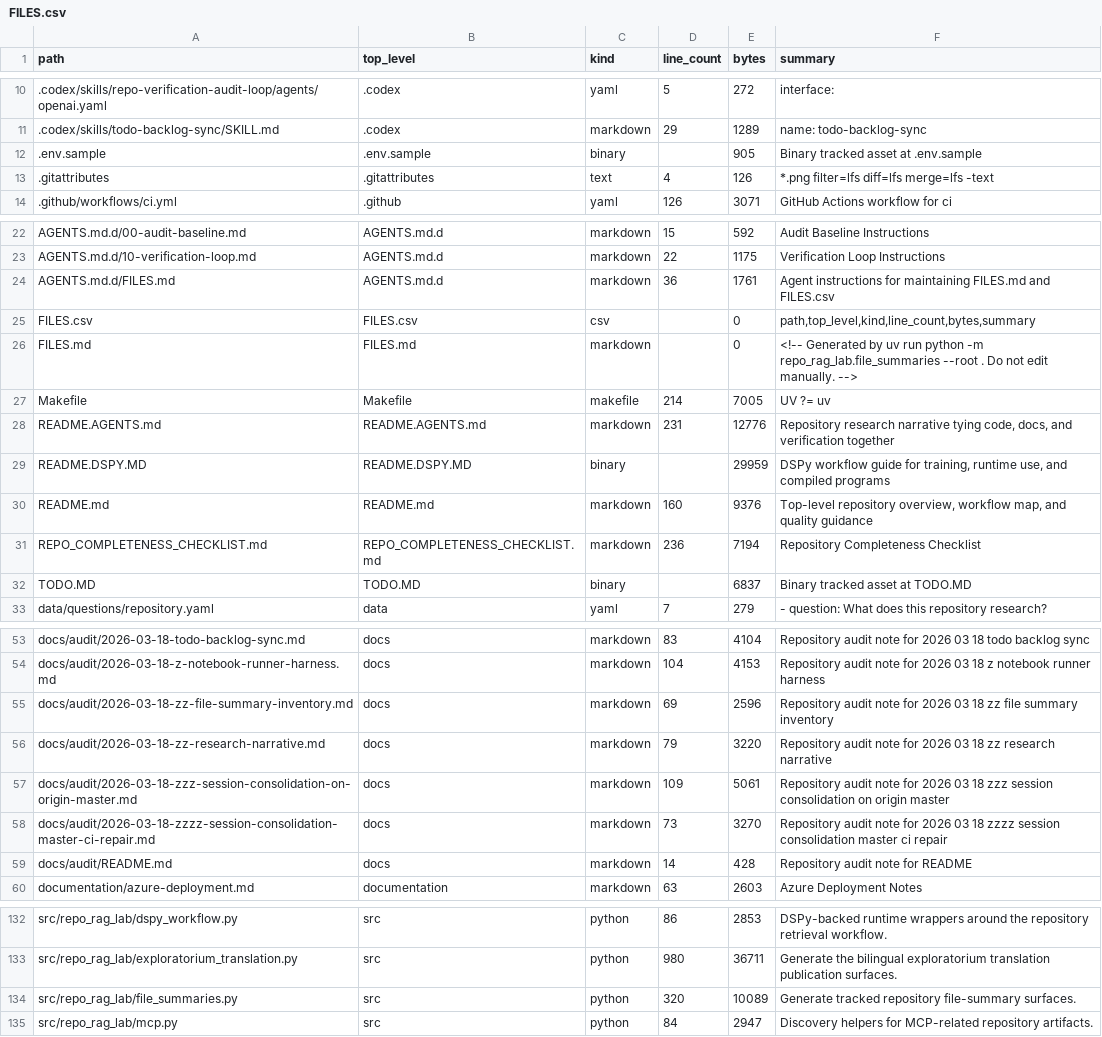
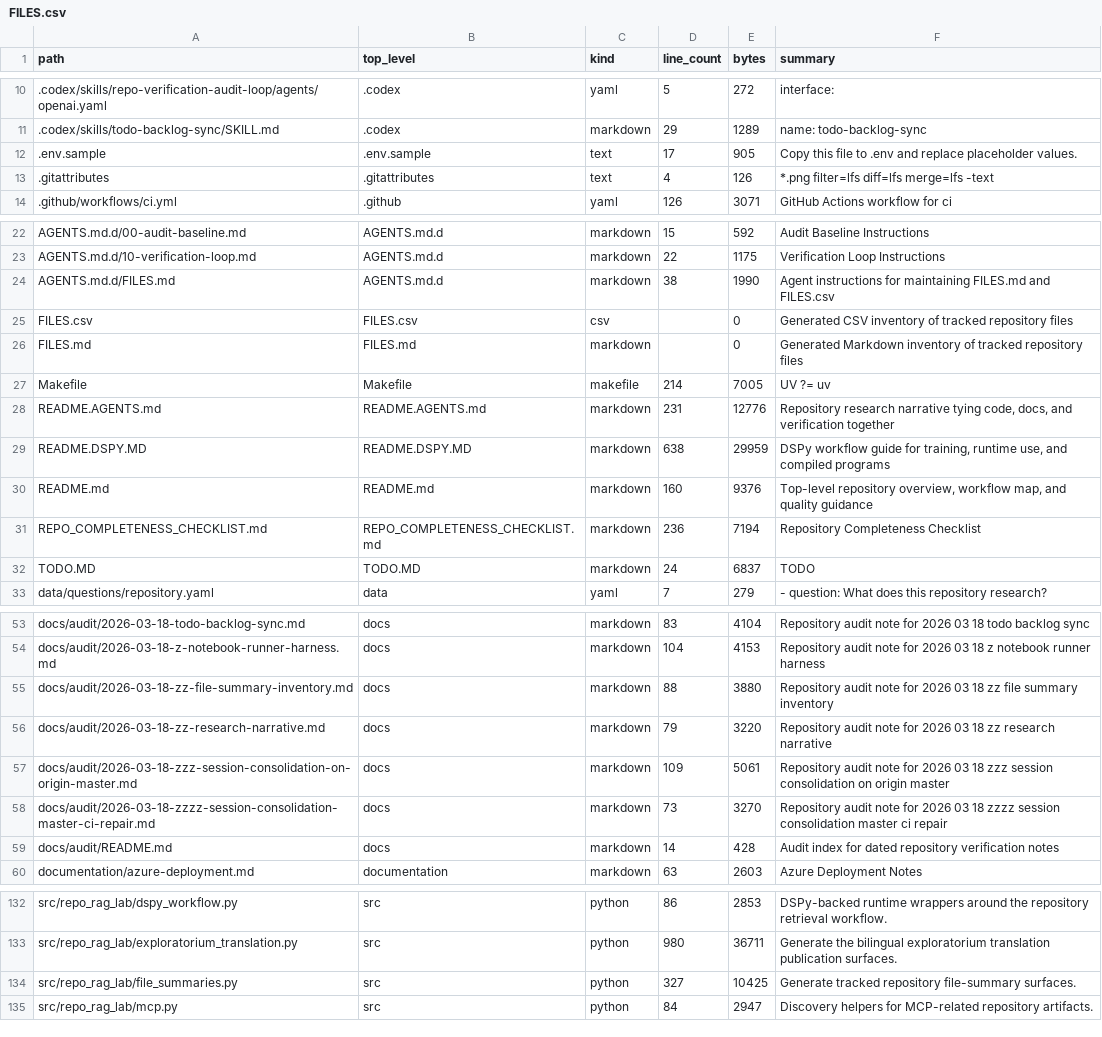
Before and after one commit to realagiorganization/dspy_rag_in_repo_docs_and_impl1, a CSV file: FILES.csv, drawn as a sheet; only a part is shown, gaps mark what is left out; the diff covers the shown part only.

Commit message:
Refine maintained repository file inventories
User prompt: "analyze this repo. create files FILES.md and FILES.csv , and AGENTS.md.d/FILES.md with data and instructions about summarization all files of the repositrory using repository bound skills / .env variables as needed. commit and push, make sure instructions are instrctuing to maintain those files and setup hooks to maintain those files as needed"

```diff
--- a/FILES.csv
+++ b/FILES.csv
@@ -11,3 +11,3 @@ path,top_level,kind,line_count,bytes,summary
 .codex/skills/todo-backlog-sync/SKILL.md,.codex,markdown,29,1289,name: todo-backlog-sync
-.env.sample,.env.sample,binary,,905,Binary tracked asset at .env.sample
+.env.sample,.env.sample,text,17,905,Copy this file to .env and replace placeholder values.
 .gitattributes,.gitattributes,text,4,126,*.png filter=lfs diff=lfs merge=lfs -text
@@ -23,11 +23,11 @@ AGENTS.md.d/00-audit-baseline.md,AGENTS.md.d,markdown,15,592,Audit Baseline Inst
 AGENTS.md.d/10-verification-loop.md,AGENTS.md.d,markdown,22,1175,Verification Loop Instructions
-AGENTS.md.d/FILES.md,AGENTS.md.d,markdown,36,1761,Agent instructions for maintaining FILES.md and FILES.csv
-FILES.csv,FILES.csv,csv,,0,"path,top_level,kind,line_count,bytes,summary"
-FILES.md,FILES.md,markdown,,0,<!-- Generated by uv run python -m repo_rag_lab.file_summaries --root . Do not edit manually. -->
+AGENTS.md.d/FILES.md,AGENTS.md.d,markdown,38,1990,Agent instructions for maintaining FILES.md and FILES.csv
+FILES.csv,FILES.csv,csv,,0,Generated CSV inventory of tracked repository files
+FILES.md,FILES.md,markdown,,0,Generated Markdown inventory of tracked repository files
 Makefile,Makefile,makefile,214,7005,UV ?= uv
 README.AGENTS.md,README.AGENTS.md,markdown,231,12776,"Repository research narrative tying code, docs, and verification together"
-README.DSPY.MD,README.DSPY.MD,binary,,29959,"DSPy workflow guide for training, runtime use, and compiled programs"
+README.DSPY.MD,README.DSPY.MD,markdown,638,29959,"DSPy workflow guide for training, runtime use, and compiled programs"
 README.md,README.md,markdown,160,9376,"Top-level repository overview, workflow map, and quality guidance"
 REPO_COMPLETENESS_CHECKLIST.md,REPO_COMPLETENESS_CHECKLIST.md,markdown,236,7194,Repository Completeness Checklist
-TODO.MD,TODO.MD,binary,,6837,Binary tracked asset at TODO.MD
+TODO.MD,TODO.MD,markdown,24,6837,TODO
 data/questions/repository.yaml,data,yaml,7,279,- question: What does this repository research?
@@ -54,3 +54,3 @@ docs/audit/2026-03-18-todo-backlog-sync.md,docs,markdown,83,4104,Repository audi
 docs/audit/2026-03-18-z-notebook-runner-harness.md,docs,markdown,104,4153,Repository audit note for 2026 03 18 z notebook runner harness
-docs/audit/2026-03-18-zz-file-summary-inventory.md,docs,markdown,69,2596,Repository audit note for 2026 03 18 zz file summary inventory
+docs/audit/2026-03-18-zz-file-summary-inventory.md,docs,markdown,88,3880,Repository audit note for 2026 03 18 zz file summary inventory
 docs/audit/2026-03-18-zz-research-narrative.md,docs,markdown,79,3220,Repository audit note for 2026 03 18 zz research narrative
@@ -58,3 +58,3 @@ docs/audit/2026-03-18-zzz-session-consolidation-on-origin-master.md,docs,markdow
 docs/audit/2026-03-18-zzzz-session-consolidation-master-ci-repair.md,docs,markdown,73,3270,Repository audit note for 2026 03 18 zzzz session consolidation master ci repair
-docs/audit/README.md,docs,markdown,14,428,Repository audit note for README
+docs/audit/README.md,docs,markdown,14,428,Audit index for dated repository verification notes
 documentation/azure-deployment.md,documentation,markdown,63,2603,Azure Deployment Notes
@@ -133,3 +133,3 @@ src/repo_rag_lab/dspy_workflow.py,src,python,86,2853,DSPy-backed runtime wrapper
 src/repo_rag_lab/exploratorium_translation.py,src,python,980,36711,Generate the bilingual exploratorium translation publication surfaces.
-src/repo_rag_lab/file_summaries.py,src,python,320,10089,Generate tracked repository file-summary surfaces.
+src/repo_rag_lab/file_summaries.py,src,python,327,10425,Generate tracked repository file-summary surfaces.
 src/repo_rag_lab/mcp.py,src,python,84,2947,Discovery helpers for MCP-related repository artifacts.
```
Also changed, not shown: 8 edited cells elsewhere in this file, 7 other files.
